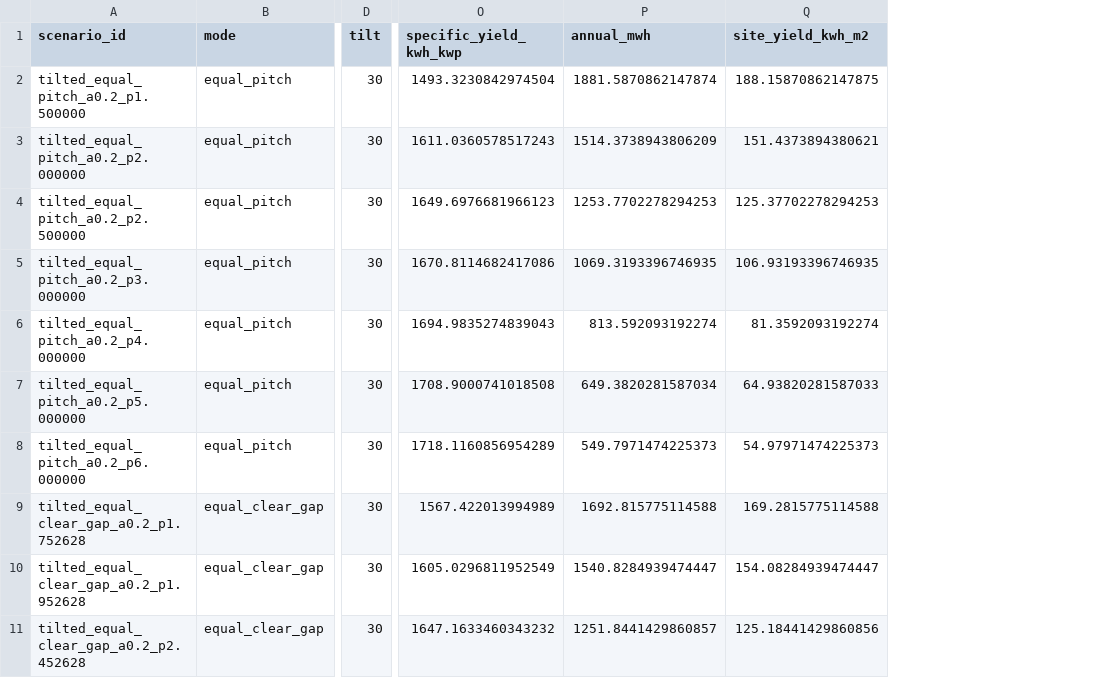
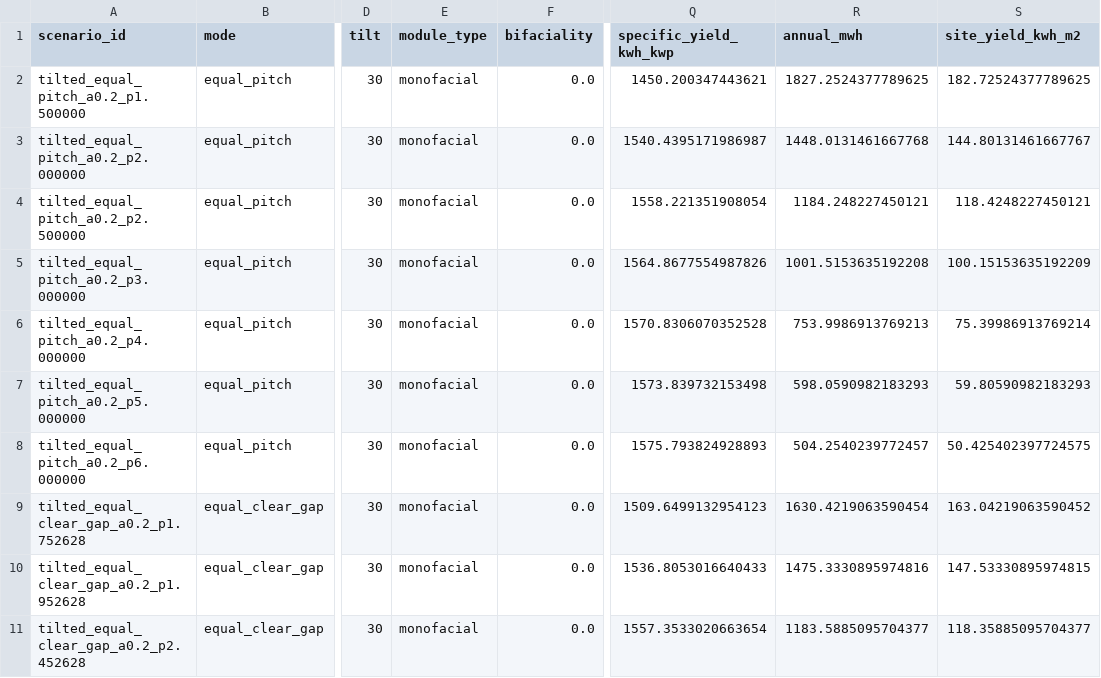
Before and after one commit to navicoby/navicoby.github.io, a CSV file: static/vertical-pv/data/site_10000m2.csv, drawn as a sheet; only a part is shown, gaps mark what is left out; addresses are those after the commit; the diff covers the shown part only; the diff names each change by its address in the sheet, - before the commit and + after, or states it on an @@ line.

```diff
--- a/static/vertical-pv/data/site_10000m2.csv
+++ b/static/vertical-pv/data/site_10000m2.csv
+column E (module_type), rows 2-11: all monofacial
+column F (bifaciality), rows 2-11: all 0.0
-Q2 (specific_yield_kwh_kwp): 1493.3230842974504
+Q2 (specific_yield_kwh_kwp): 1450.200347443621
-R2 (annual_mwh): 1881.5870862147874
+R2 (annual_mwh): 1827.2524377789625
-S2 (site_yield_kwh_m2): 188.15870862147875
+S2 (site_yield_kwh_m2): 182.72524377789625
-Q3 (specific_yield_kwh_kwp): 1611.0360578517243
+Q3 (specific_yield_kwh_kwp): 1540.4395171986987
-R3 (annual_mwh): 1514.3738943806209
+R3 (annual_mwh): 1448.0131461667768
-S3 (site_yield_kwh_m2): 151.4373894380621
+S3 (site_yield_kwh_m2): 144.80131461667767
-Q4 (specific_yield_kwh_kwp): 1649.6976681966123
+Q4 (specific_yield_kwh_kwp): 1558.221351908054
-R4 (annual_mwh): 1253.7702278294253
+R4 (annual_mwh): 1184.248227450121
-S4 (site_yield_kwh_m2): 125.37702278294253
+S4 (site_yield_kwh_m2): 118.4248227450121
-Q5 (specific_yield_kwh_kwp): 1670.8114682417086
+Q5 (specific_yield_kwh_kwp): 1564.8677554987826
-R5 (annual_mwh): 1069.3193396746935
+R5 (annual_mwh): 1001.5153635192208
-S5 (site_yield_kwh_m2): 106.93193396746935
+S5 (site_yield_kwh_m2): 100.15153635192209
-Q6 (specific_yield_kwh_kwp): 1694.9835274839043
+Q6 (specific_yield_kwh_kwp): 1570.8306070352528
-R6 (annual_mwh): 813.592093192274
+R6 (annual_mwh): 753.9986913769213
-S6 (site_yield_kwh_m2): 81.3592093192274
+S6 (site_yield_kwh_m2): 75.39986913769214
-Q7 (specific_yield_kwh_kwp): 1708.9000741018508
+Q7 (specific_yield_kwh_kwp): 1573.839732153498
-R7 (annual_mwh): 649.3820281587034
+R7 (annual_mwh): 598.0590982183293
-S7 (site_yield_kwh_m2): 64.93820281587033
+S7 (site_yield_kwh_m2): 59.80590982183293
-Q8 (specific_yield_kwh_kwp): 1718.1160856954289
+Q8 (specific_yield_kwh_kwp): 1575.793824928893
-R8 (annual_mwh): 549.7971474225373
+R8 (annual_mwh): 504.2540239772457
-S8 (site_yield_kwh_m2): 54.97971474225373
+S8 (site_yield_kwh_m2): 50.425402397724575
-Q9 (specific_yield_kwh_kwp): 1567.422013994989
+Q9 (specific_yield_kwh_kwp): 1509.6499132954123
-R9 (annual_mwh): 1692.815775114588
+R9 (annual_mwh): 1630.4219063590454
-S9 (site_yield_kwh_m2): 169.2815775114588
+S9 (site_yield_kwh_m2): 163.04219063590452
-Q10 (specific_yield_kwh_kwp): 1605.0296811952549
+Q10 (specific_yield_kwh_kwp): 1536.8053016640433
-R10 (annual_mwh): 1540.8284939474447
+R10 (annual_mwh): 1475.3330895974816
-S10 (site_yield_kwh_m2): 154.08284939474447
+S10 (site_yield_kwh_m2): 147.53330895974815
-Q11 (specific_yield_kwh_kwp): 1647.1633460343232
+Q11 (specific_yield_kwh_kwp): 1557.3533020663654
-R11 (annual_mwh): 1251.8441429860857
+R11 (annual_mwh): 1183.5885095704377
-S11 (site_yield_kwh_m2): 125.18441429860856
+S11 (site_yield_kwh_m2): 118.35885095704377
```
Also changed, not shown: 48 edited cells elsewhere in this file, static/vertical-pv/data/baseline.csv, static/vertical-pv/data/hourly_mean_ac.csv, 41 other files.
